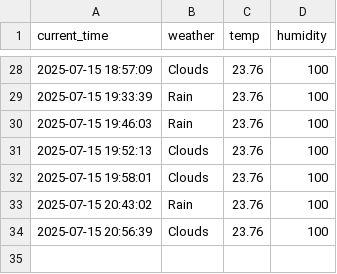
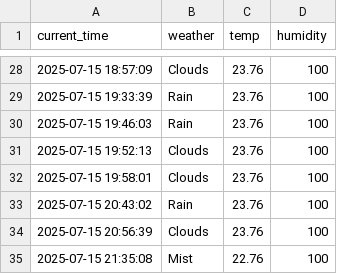
Before and after one commit to Seoyuuu-k/seoul_weather_5_m, a CSV file: seoul_weather.csv, drawn as a sheet; only a part is shown, gaps mark what is left out; the diff names each change by its address in the sheet, - before the commit and + after, or states it on an @@ line.

```diff
--- a/seoul_weather.csv
+++ b/seoul_weather.csv
+row 35: 2025-07-15 21:35:08 | Mist | 22.76 | 100
```
